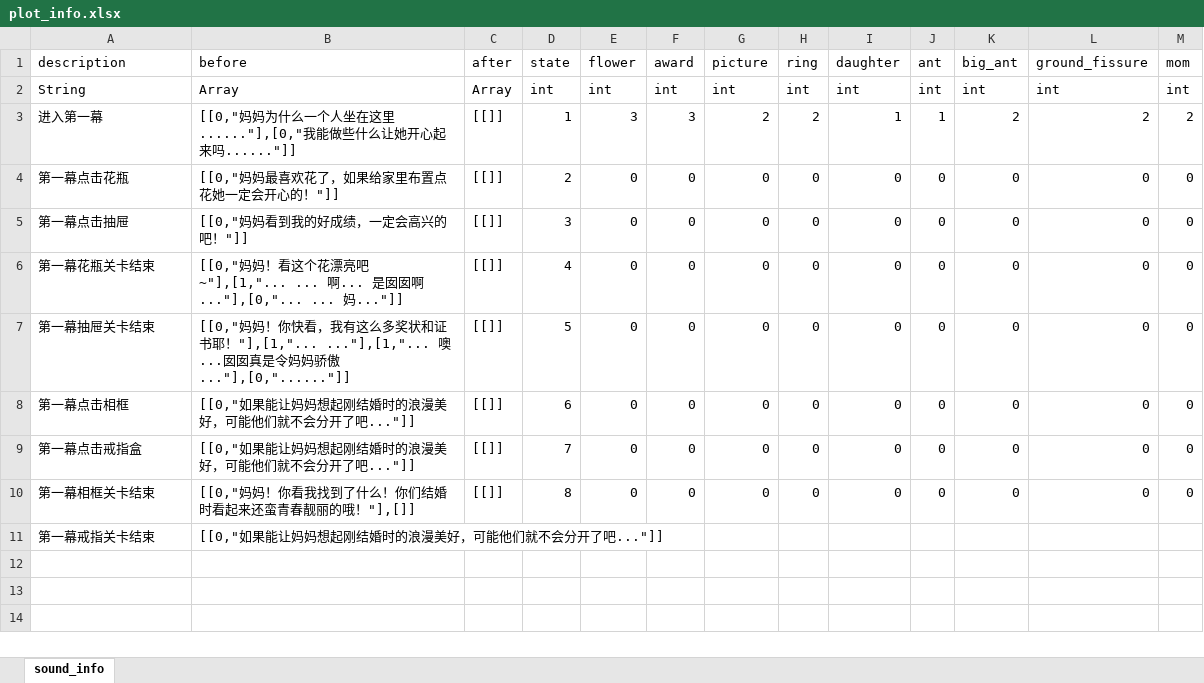
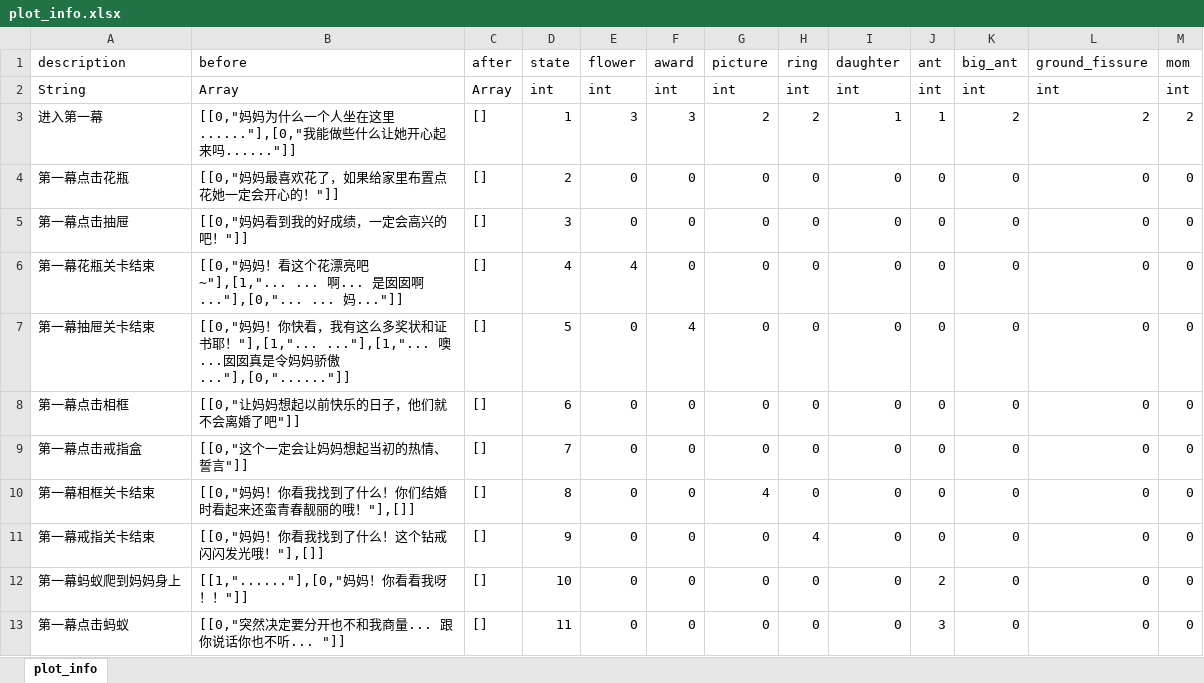
Before and after one commit to vmjcv/sunset, an Excel workbook: game/data/excel/plot_info.xlsx, sheet plot_info, drawn as a sheet; values as stored, in another font and other column widths than the file's, no borders; the diff names each change by its address in the sheet, - before the commit and + after, or states it on an @@ line.

```diff
--- a/game/data/excel/plot_info.xlsx (sheet plot_info)
+++ b/game/data/excel/plot_info.xlsx (sheet plot_info)
-sheet tab: sound_info
+sheet tab: plot_info
-C3:C10 (after): [[]]
+C3:C10 (after): []
-E6 (flower): 0
+E6 (flower): 4
-F7 (award): 0
+F7 (award): 4
-B8 (before): [[0,"如果能让妈妈想起刚结婚时的浪漫美好，可能他们就不会分开了吧..."]]
+B8 (before): [[0,"让妈妈想起以前快乐的日子，他们就不会离婚了吧"]]
-B9 (before): [[0,"如果能让妈妈想起刚结婚时的浪漫美好，可能他们就不会分开了吧..."]]
+B9 (before): [[0,"这个一定会让妈妈想起当初的热情、誓言"]]
-G10 (picture): 0
+G10 (picture): 4
-B11 (before): [[0,"如果能让妈妈想起刚结婚时的浪漫美好，可能他们就不会分开了吧..."]]
+B11 (before): [[0,"妈妈！你看我找到了什么！这个钻戒闪闪发光哦！"],[]]
-C11 (after): (empty)
+C11 (after): []
-D11 (state): (empty)
+D11 (state): 9
-E11 (flower): (empty)
+E11 (flower): 0
-F11 (award): (empty)
+F11 (award): 0
-G11 (picture): (empty)
+G11 (picture): 0
-H11 (ring): (empty)
+H11 (ring): 4
-I11 (daughter): (empty)
+I11 (daughter): 0
-J11 (ant): (empty)
+J11 (ant): 0
-K11 (big_ant): (empty)
+K11 (big_ant): 0
-L11 (ground_fissure): (empty)
+L11 (ground_fissure): 0
-M11 (mom): (empty)
+M11 (mom): 0
+row 12: 第一幕蚂蚁爬到妈妈身上 | [[1,"......"],[0,"妈妈！你看看我呀！！"]] | [] | 10 | 0 | 0 | 0 | 0 | 0 | 2 | 0 | 0 | 0
+row 13: 第一幕点击蚂蚁 | [[0,"突然决定要分开也不和我商量... 跟你说话你也不听... "]] | [] | 11 | 0 | 0 | 0 | 0 | 0 | 3 | 0 | 0 | 0
```
Also changed, not shown: 44 other files.
